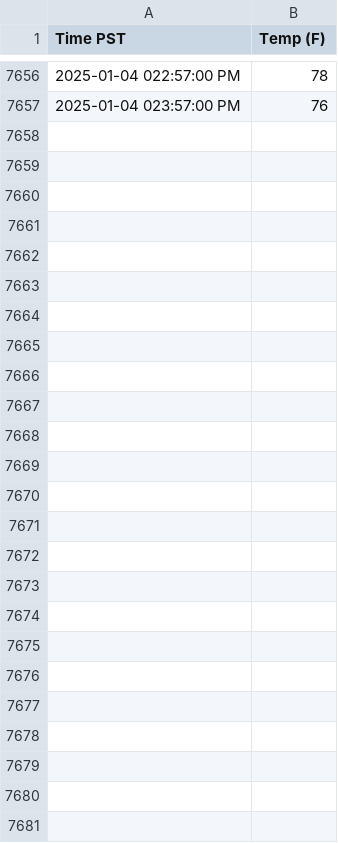
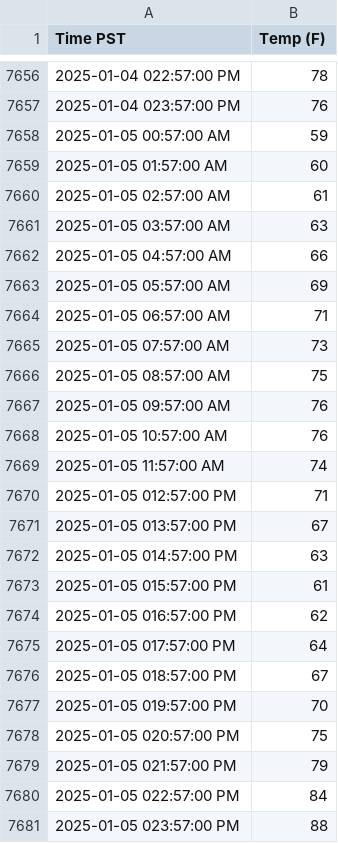
Before and after one commit to TimChen19994/weather-predict, a CSV file: data/model_prediction.csv, drawn as a sheet; only a part is shown, gaps mark what is left out.

```diff
--- a/data/model_prediction.csv
+++ b/data/model_prediction.csv
@@ -7657 +7657,25 @@ Time PST,Temp (F)
 2025-01-04 023:57:00 PM,76
+2025-01-05 00:57:00 AM,59
+2025-01-05 01:57:00 AM,60
+2025-01-05 02:57:00 AM,61
+2025-01-05 03:57:00 AM,63
+2025-01-05 04:57:00 AM,66
+2025-01-05 05:57:00 AM,69
+2025-01-05 06:57:00 AM,71
+2025-01-05 07:57:00 AM,73
+2025-01-05 08:57:00 AM,75
+2025-01-05 09:57:00 AM,76
+2025-01-05 10:57:00 AM,76
+2025-01-05 11:57:00 AM,74
+2025-01-05 012:57:00 PM,71
+2025-01-05 013:57:00 PM,67
+2025-01-05 014:57:00 PM,63
+2025-01-05 015:57:00 PM,61
+2025-01-05 016:57:00 PM,62
+2025-01-05 017:57:00 PM,64
+2025-01-05 018:57:00 PM,67
+2025-01-05 019:57:00 PM,70
+2025-01-05 020:57:00 PM,75
+2025-01-05 021:57:00 PM,79
+2025-01-05 022:57:00 PM,84
+2025-01-05 023:57:00 PM,88
```
